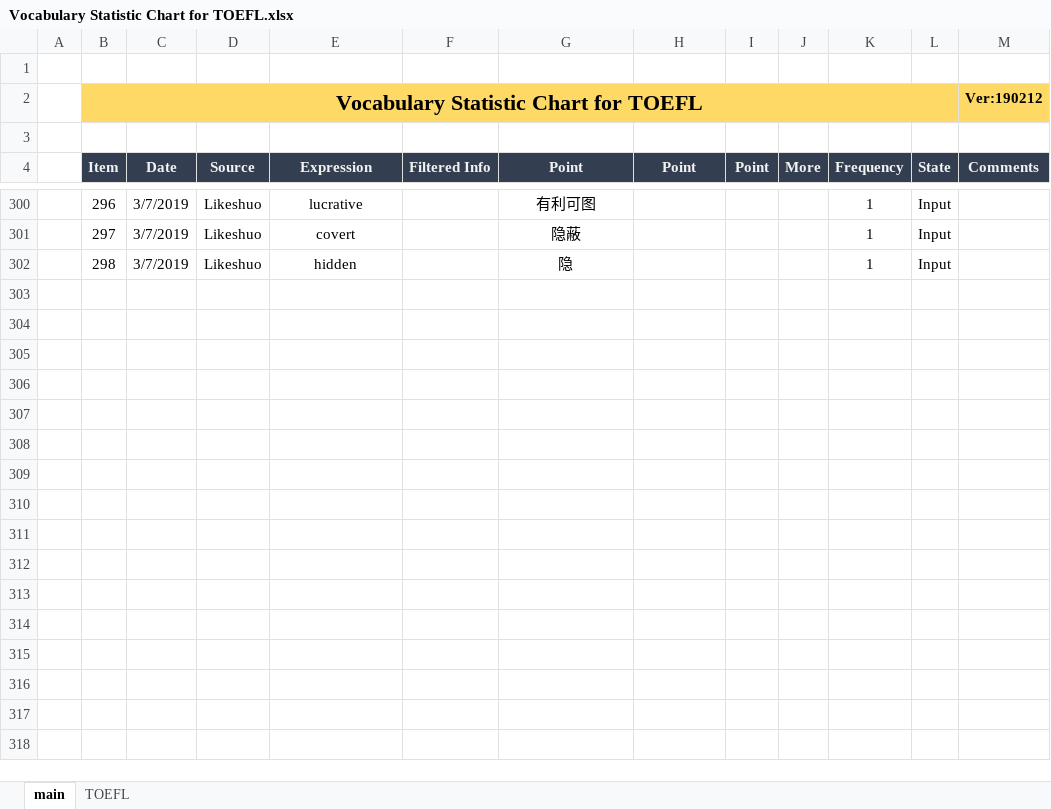
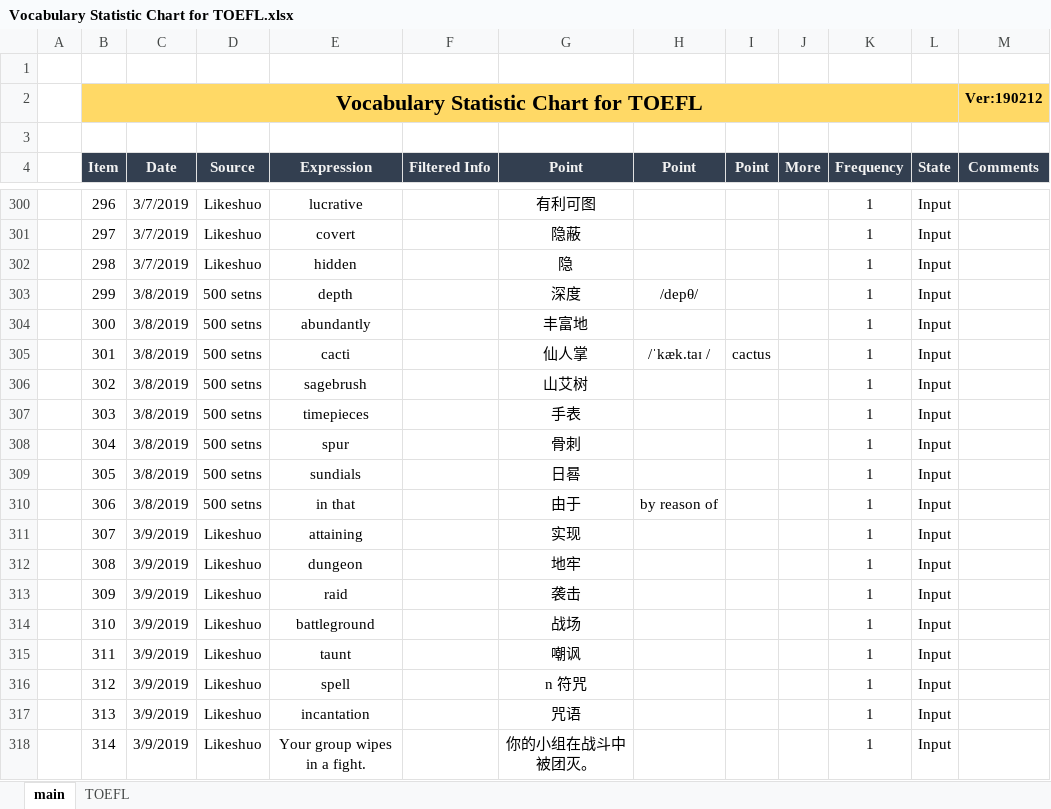
Before and after one commit to Aimery1990/gitRepository, an Excel workbook: english_learning/Vocabulary Statistic Chart for TOEFL.xlsx, sheet main, drawn as a sheet; only a part is shown, gaps mark what is left out; values as stored, in another font and other column widths than the file's, no borders; the diff covers the shown part only; the diff names each change by its address in the sheet, - before the commit and + after, or states it on an @@ line.

Commit message:
learning english TOEFL

```diff
--- a/english_learning/Vocabulary Statistic Chart for TOEFL.xlsx (sheet main)
+++ b/english_learning/Vocabulary Statistic Chart for TOEFL.xlsx (sheet main)
+row 303:  | 299 | 3/8/2019 | 500 setns | depth |  | 深度 | /depθ/ |  |  | 1 | Input
+row 304:  | 300 | 3/8/2019 | 500 setns | abundantly |  | 丰富地 |  |  |  | 1 | Input
+row 305:  | 301 | 3/8/2019 | 500 setns | cacti |  | 仙人掌 | /ˈkæk.taɪ / | cactus |  | 1 | Input
+row 306:  | 302 | 3/8/2019 | 500 setns | sagebrush |  | 山艾树 |  |  |  | 1 | Input
+row 307:  | 303 | 3/8/2019 | 500 setns | timepieces |  | 手表 |  |  |  | 1 | Input
+row 308:  | 304 | 3/8/2019 | 500 setns | spur |  | 骨刺 |  |  |  | 1 | Input
+row 309:  | 305 | 3/8/2019 | 500 setns | sundials |  | 日晷 |  |  |  | 1 | Input
+row 310:  | 306 | 3/8/2019 | 500 setns | in that |  | 由于 | by reason of |  |  | 1 | Input
+row 311:  | 307 | 3/9/2019 | Likeshuo | attaining |  | 实现 |  |  |  | 1 | Input
+row 312:  | 308 | 3/9/2019 | Likeshuo | dungeon |  | 地牢 |  |  |  | 1 | Input
+row 313:  | 309 | 3/9/2019 | Likeshuo | raid |  | 袭击 |  |  |  | 1 | Input
+row 314:  | 310 | 3/9/2019 | Likeshuo | battleground |  | 战场 |  |  |  | 1 | Input
+row 315:  | 311 | 3/9/2019 | Likeshuo | taunt |  | 嘲讽 |  |  |  | 1 | Input
+row 316:  | 312 | 3/9/2019 | Likeshuo | spell |  | n 符咒 |  |  |  | 1 | Input
+row 317:  | 313 | 3/9/2019 | Likeshuo | incantation |  | 咒语 |  |  |  | 1 | Input
+row 318:  | 314 | 3/9/2019 | Likeshuo | Your group wipes in a fight. |  | 你的小组在战斗中被团灭。 |  |  |  | 1 | Input
```
Also changed, not shown: 24 added rows elsewhere in this sheet, 1 other file.
